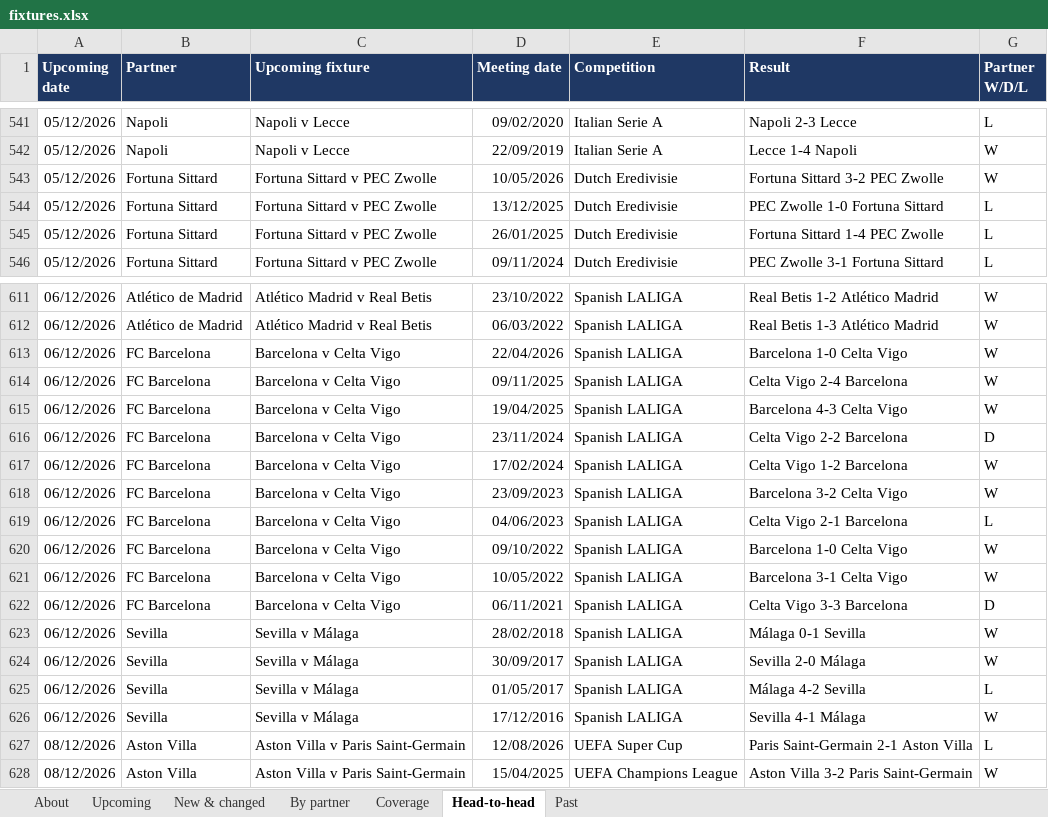
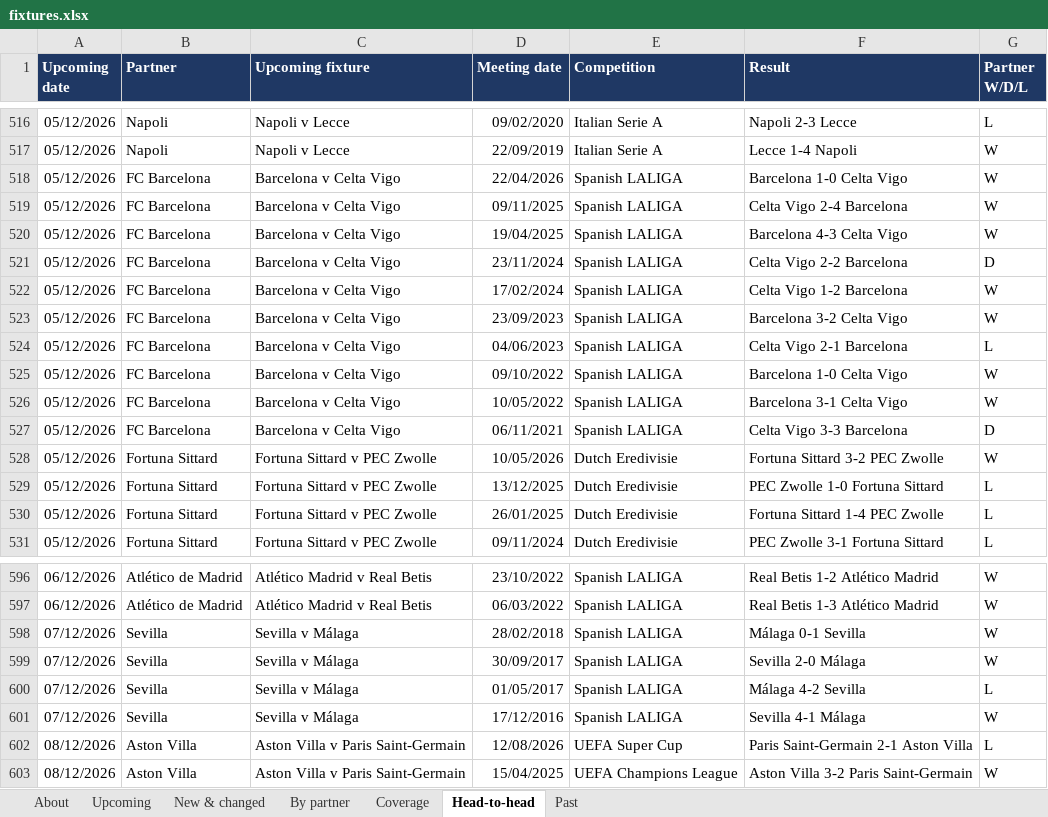
Before and after one commit to carola-jpg/Socios.com-Partner-fixtures, an Excel workbook: output/fixtures.xlsx, sheet Head-to-head, drawn as a sheet; only a part is shown, gaps mark what is left out; values as stored, in another font and other column widths than the file's, no borders; removed rows and columns are numbered as before the commit, all else as after; the diff covers the shown part only; the diff names each change by its address in the sheet, - before the commit and + after, or states it on an @@ line.

```diff
--- a/output/fixtures.xlsx (sheet Head-to-head)
+++ b/output/fixtures.xlsx (sheet Head-to-head)
+row 518: 05/12/2026 | FC Barcelona | Barcelona v Celta Vigo | 22/04/2026 | Spanish LALIGA | Barcelona 1-0 Celta Vigo | W
+row 519: 05/12/2026 | FC Barcelona | Barcelona v Celta Vigo | 09/11/2025 | Spanish LALIGA | Celta Vigo 2-4 Barcelona | W
+row 520: 05/12/2026 | FC Barcelona | Barcelona v Celta Vigo | 19/04/2025 | Spanish LALIGA | Barcelona 4-3 Celta Vigo | W
+row 521: 05/12/2026 | FC Barcelona | Barcelona v Celta Vigo | 23/11/2024 | Spanish LALIGA | Celta Vigo 2-2 Barcelona | D
+row 522: 05/12/2026 | FC Barcelona | Barcelona v Celta Vigo | 17/02/2024 | Spanish LALIGA | Celta Vigo 1-2 Barcelona | W
+row 523: 05/12/2026 | FC Barcelona | Barcelona v Celta Vigo | 23/09/2023 | Spanish LALIGA | Barcelona 3-2 Celta Vigo | W
+row 524: 05/12/2026 | FC Barcelona | Barcelona v Celta Vigo | 04/06/2023 | Spanish LALIGA | Celta Vigo 2-1 Barcelona | L
+row 525: 05/12/2026 | FC Barcelona | Barcelona v Celta Vigo | 09/10/2022 | Spanish LALIGA | Barcelona 1-0 Celta Vigo | W
+row 526: 05/12/2026 | FC Barcelona | Barcelona v Celta Vigo | 10/05/2022 | Spanish LALIGA | Barcelona 3-1 Celta Vigo | W
+row 527: 05/12/2026 | FC Barcelona | Barcelona v Celta Vigo | 06/11/2021 | Spanish LALIGA | Celta Vigo 3-3 Barcelona | D
-row 613: 06/12/2026 | FC Barcelona | Barcelona v Celta Vigo | 22/04/2026 | Spanish LALIGA | Barcelona 1-0 Celta Vigo | W
-row 614: 06/12/2026 | FC Barcelona | Barcelona v Celta Vigo | 09/11/2025 | Spanish LALIGA | Celta Vigo 2-4 Barcelona | W
-row 615: 06/12/2026 | FC Barcelona | Barcelona v Celta Vigo | 19/04/2025 | Spanish LALIGA | Barcelona 4-3 Celta Vigo | W
-row 616: 06/12/2026 | FC Barcelona | Barcelona v Celta Vigo | 23/11/2024 | Spanish LALIGA | Celta Vigo 2-2 Barcelona | D
-row 617: 06/12/2026 | FC Barcelona | Barcelona v Celta Vigo | 17/02/2024 | Spanish LALIGA | Celta Vigo 1-2 Barcelona | W
-row 618: 06/12/2026 | FC Barcelona | Barcelona v Celta Vigo | 23/09/2023 | Spanish LALIGA | Barcelona 3-2 Celta Vigo | W
-row 619: 06/12/2026 | FC Barcelona | Barcelona v Celta Vigo | 04/06/2023 | Spanish LALIGA | Celta Vigo 2-1 Barcelona | L
-row 620: 06/12/2026 | FC Barcelona | Barcelona v Celta Vigo | 09/10/2022 | Spanish LALIGA | Barcelona 1-0 Celta Vigo | W
-row 621: 06/12/2026 | FC Barcelona | Barcelona v Celta Vigo | 10/05/2022 | Spanish LALIGA | Barcelona 3-1 Celta Vigo | W
-row 622: 06/12/2026 | FC Barcelona | Barcelona v Celta Vigo | 06/11/2021 | Spanish LALIGA | Celta Vigo 3-3 Barcelona | D
-A598:A601 (Upcoming date): 06/12/2026
+A598:A601 (Upcoming date): 07/12/2026
```
Also changed, not shown: 25 removed rows elsewhere in this sheet, sheet Upcoming, sheet New & changed, sheet Past, sheet By partner, sheet Coverage, sheet About, 3 other files.
